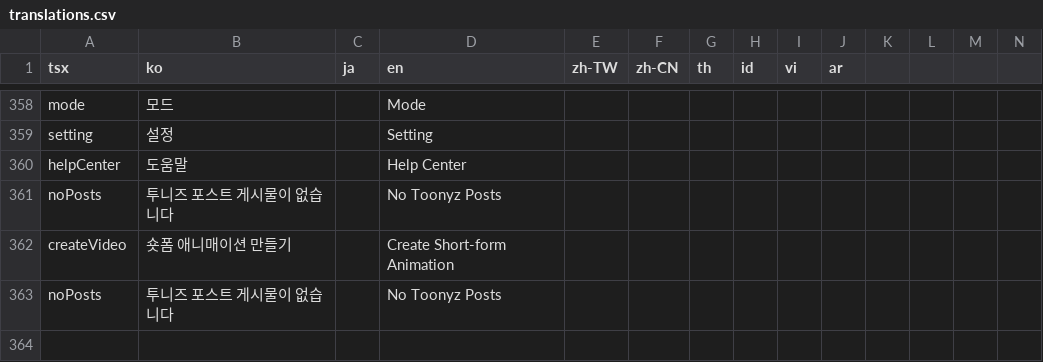
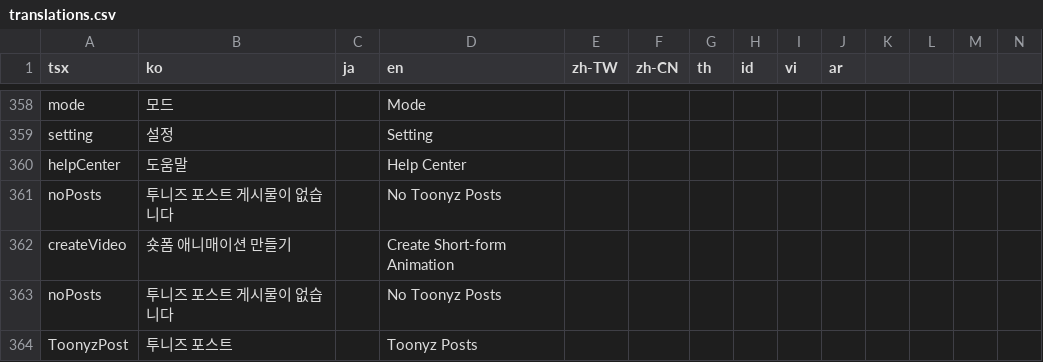
Before and after one commit to rafi-isakh/animation-studio, a CSV file: public/translations.csv, drawn as a sheet; only a part is shown, gaps mark what is left out; rows hold the shown columns only; the diff names each change by its address in the sheet, - before the commit and + after, or states it on an @@ line.

Commit message:
update: toonyz post cards in main page

```diff
--- a/public/translations.csv
+++ b/public/translations.csv
+row 364: ToonyzPost | 투니즈 포스트 |  | Toonyz Posts
```
Also changed, not shown: 6 other files.
